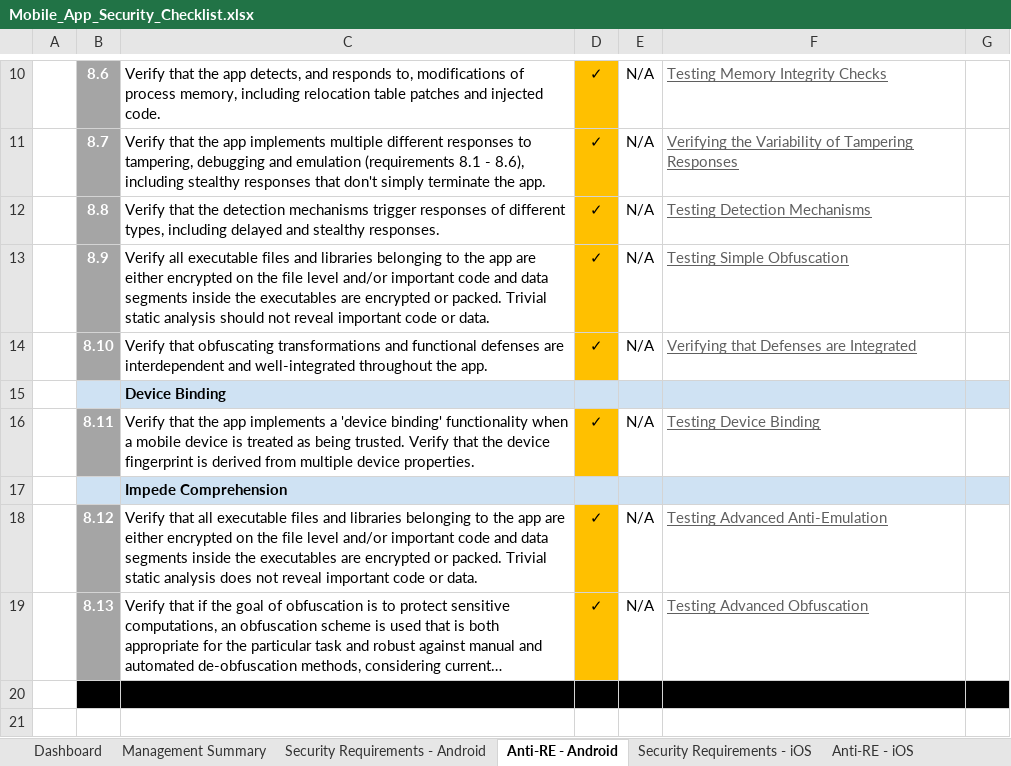
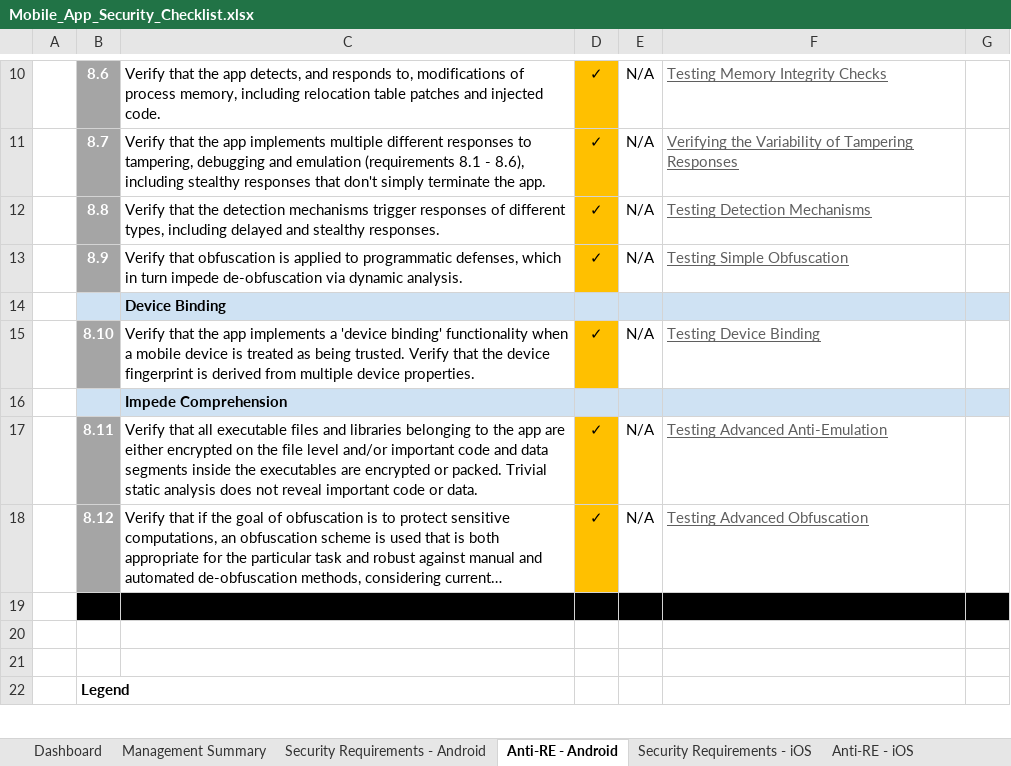
Before and after one commit to OWASP/owasp-mastg, an Excel workbook: Checklists/Mobile_App_Security_Checklist.xlsx, sheet Anti-RE - Android, drawn as a sheet; only a part is shown, gaps mark what is left out; the shorter side is filled out with more unchanged rows; long unchanged cells end in …; values as stored, in another font and other column widths than the file's, no borders; removed rows and columns are numbered as before the commit, all else as after; the diff names each change by its address in the sheet, - before the commit and + after, or states it on an @@ line.

```diff
--- a/Checklists/Mobile_App_Security_Checklist.xlsx (sheet Anti-RE - Android)
+++ b/Checklists/Mobile_App_Security_Checklist.xlsx (sheet Anti-RE - Android)
-C13: Verify all executable files and libraries belonging to the app are either encrypted on the file level and/or important code and data segments inside the executables are encrypted or packed. Trivial static analysis should not reveal important code or data.
+C13: Verify that obfuscation is applied to programmatic defenses, which in turn impede de-obfuscation via dynamic analysis.
-row 14:  | 8.10 | Verify that obfuscating transformations and functional defenses are interdependent and well-integrated throughout the app. | ✓ | N/A | Verifying that Defenses are Integrated
-B15: 8.11
+B15: 8.10
-B17: 8.12
+B17: 8.11
-B18: 8.13
+B18: 8.12
```
Also changed, not shown: sheet Anti-RE - iOS, sheet Management Summary, sheet Dashboard, sheet Security Requirements - iOS, sheet Security Requirements - Android, formulas that keep their value, charts or pictures.
